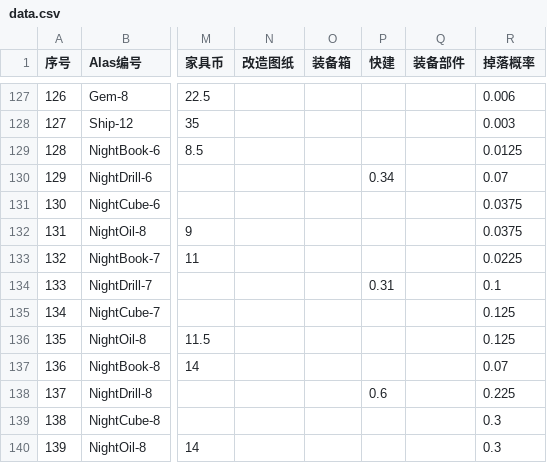
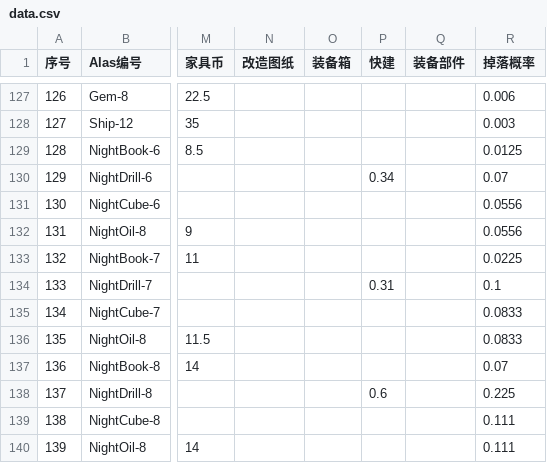
Before and after one commit to Zuosizhu/AzurLaneCommissionSimulator, a CSV file: CommissionSimulator/data.csv, drawn as a sheet; only a part is shown, gaps mark what is left out; the diff names each change by its address in the sheet, - before the commit and + after, or states it on an @@ line.

```diff
--- a/CommissionSimulator/data.csv
+++ b/CommissionSimulator/data.csv
-R131:R132 (掉落概率): 0.0375
+R131:R132 (掉落概率): 0.0556
-R135:R136 (掉落概率): 0.125
+R135:R136 (掉落概率): 0.0833
-R139:R140 (掉落概率): 0.3
+R139:R140 (掉落概率): 0.111
```
Also changed, not shown: 3 other files.
